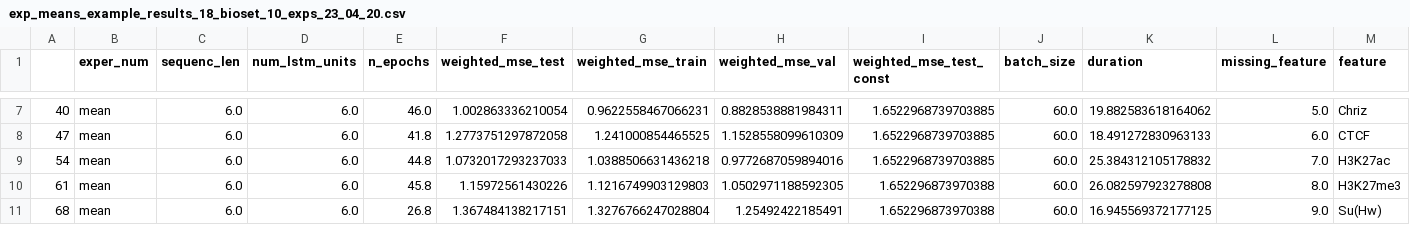
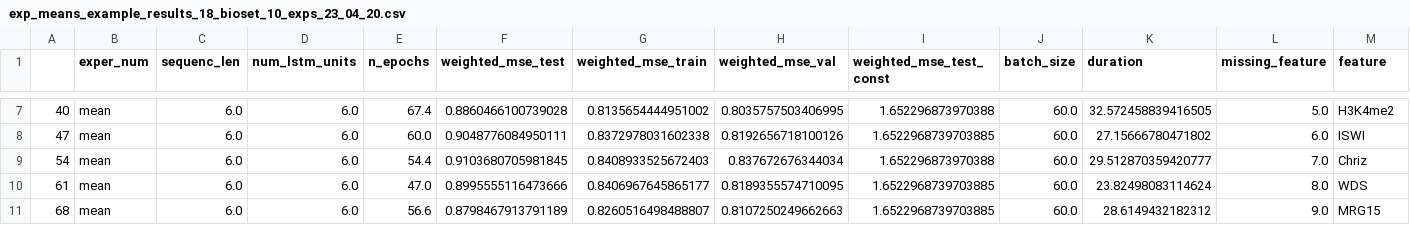
Before and after one commit to MichalRozenwald/Hi-ChIP-ML, a CSV file: models/experiments/exp_means_example_results_18_bioset_10_exps_23_04_20.csv, drawn as a sheet; only a part is shown, gaps mark what is left out; the diff covers the shown part only.

```diff
--- a/models/experiments/exp_means_example_results_18_bioset_10_exps_23_04_20.csv
+++ b/models/experiments/exp_means_example_results_18_bioset_10_exps_23_04_20.csv
@@ -7,5 +7,5 @@
-40,mean,6.0,6.0,46.0,1.002863336210054,0.9622558467066231,0.8828538881984311,1.6522968739703885,60.0,19.882583618164062,5.0,Chriz
-47,mean,6.0,6.0,41.8,1.2773751297872058,1.241000854465525,1.1528558099610309,1.6522968739703885,60.0,18.491272830963133,6.0,CTCF
-54,mean,6.0,6.0,44.8,1.0732017293237033,1.0388506631436218,0.9772687059894016,1.6522968739703885,60.0,25.384312105178832,7.0,H3K27ac
-61,mean,6.0,6.0,45.8,1.15972561430226,1.1216749903129803,1.0502971188592305,1.652296873970388,60.0,26.082597923278808,8.0,H3K27me3
-68,mean,6.0,6.0,26.8,1.367484138217151,1.3276766247028804,1.25492422185491,1.652296873970388,60.0,16.945569372177125,9.0,Su(Hw)
+40,mean,6.0,6.0,67.4,0.8860466100739028,0.8135654444951002,0.8035757503406995,1.652296873970388,60.0,32.572458839416505,5.0,H3K4me2
+47,mean,6.0,6.0,60.0,0.9048776084950111,0.8372978031602338,0.8192656718100126,1.6522968739703885,60.0,27.15666780471802,6.0,ISWI
+54,mean,6.0,6.0,54.4,0.9103680705981845,0.8408933525672403,0.837672676344034,1.652296873970388,60.0,29.512870359420777,7.0,Chriz
+61,mean,6.0,6.0,47.0,0.8995555116473666,0.8406967645865177,0.8189355574710095,1.6522968739703885,60.0,23.82498083114624,8.0,WDS
+68,mean,6.0,6.0,56.6,0.8798467913791189,0.8260516498488807,0.8107250249662663,1.6522968739703885,60.0,28.6149432182312,9.0,MRG15
```
Also changed, not shown: 4 added rows and 44 edited cells elsewhere in this file, models/experiments/eval_example_results_18_bioset_10_exps_23_04_20.csv, models/experiments/exp_stds_example_results_18_bioset_10_exps_23_04_20.csv, 4 other files.
